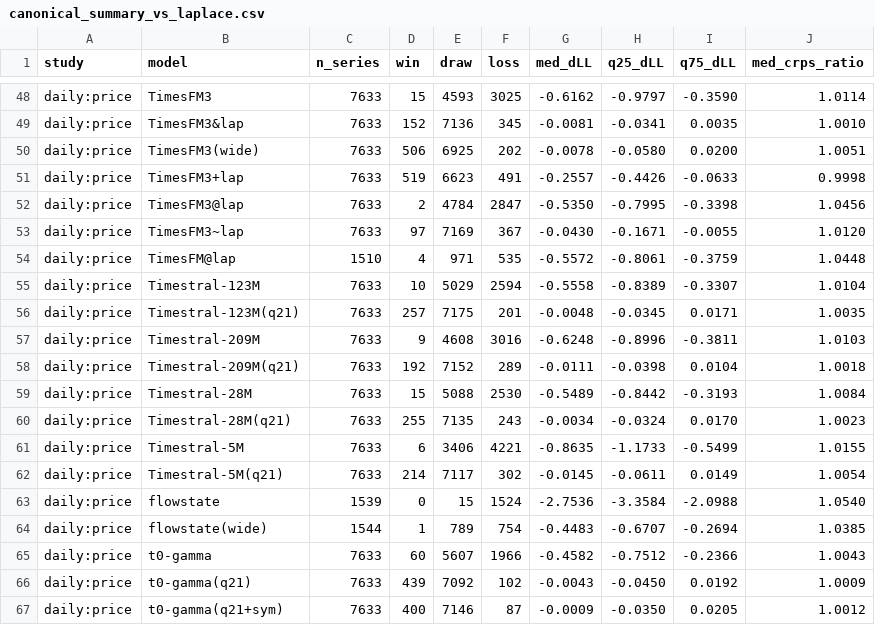
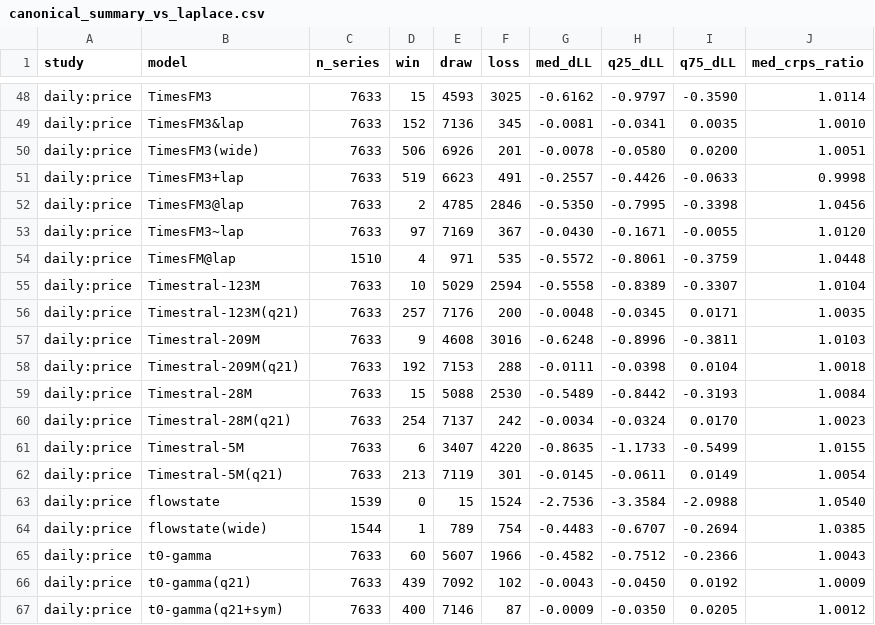
Before and after one commit to emoen/skaters, a CSV file: benchmarks/canonical_summary_vs_laplace.csv, drawn as a sheet; only a part is shown, gaps mark what is left out.

```diff
--- a/benchmarks/canonical_summary_vs_laplace.csv
+++ b/benchmarks/canonical_summary_vs_laplace.csv
@@ -49,5 +49,5 @@ daily:price,TimesFM3,7633,15,4593,3025,-0.6162,-0.9797,-0.3590,1.0114
 daily:price,TimesFM3&lap,7633,152,7136,345,-0.0081,-0.0341,0.0035,1.0010
-daily:price,TimesFM3(wide),7633,506,6925,202,-0.0078,-0.0580,0.0200,1.0051
+daily:price,TimesFM3(wide),7633,506,6926,201,-0.0078,-0.0580,0.0200,1.0051
 daily:price,TimesFM3+lap,7633,519,6623,491,-0.2557,-0.4426,-0.0633,0.9998
-daily:price,TimesFM3@lap,7633,2,4784,2847,-0.5350,-0.7995,-0.3398,1.0456
+daily:price,TimesFM3@lap,7633,2,4785,2846,-0.5350,-0.7995,-0.3398,1.0456
 daily:price,TimesFM3~lap,7633,97,7169,367,-0.0430,-0.1671,-0.0055,1.0120
@@ -55,9 +55,9 @@ daily:price,TimesFM@lap,1510,4,971,535,-0.5572,-0.8061,-0.3759,1.0448
 daily:price,Timestral-123M,7633,10,5029,2594,-0.5558,-0.8389,-0.3307,1.0104
-daily:price,Timestral-123M(q21),7633,257,7175,201,-0.0048,-0.0345,0.0171,1.0035
+daily:price,Timestral-123M(q21),7633,257,7176,200,-0.0048,-0.0345,0.0171,1.0035
 daily:price,Timestral-209M,7633,9,4608,3016,-0.6248,-0.8996,-0.3811,1.0103
-daily:price,Timestral-209M(q21),7633,192,7152,289,-0.0111,-0.0398,0.0104,1.0018
+daily:price,Timestral-209M(q21),7633,192,7153,288,-0.0111,-0.0398,0.0104,1.0018
 daily:price,Timestral-28M,7633,15,5088,2530,-0.5489,-0.8442,-0.3193,1.0084
-daily:price,Timestral-28M(q21),7633,255,7135,243,-0.0034,-0.0324,0.0170,1.0023
-daily:price,Timestral-5M,7633,6,3406,4221,-0.8635,-1.1733,-0.5499,1.0155
-daily:price,Timestral-5M(q21),7633,214,7117,302,-0.0145,-0.0611,0.0149,1.0054
+daily:price,Timestral-28M(q21),7633,254,7137,242,-0.0034,-0.0324,0.0170,1.0023
+daily:price,Timestral-5M,7633,6,3407,4220,-0.8635,-1.1733,-0.5499,1.0155
+daily:price,Timestral-5M(q21),7633,213,7119,301,-0.0145,-0.0611,0.0149,1.0054
 daily:price,flowstate,1539,0,15,1524,-2.7536,-3.3584,-2.0988,1.0540
```
Also changed, not shown: benchmarks/canonical_summary_coverage.csv, 2 other files.
